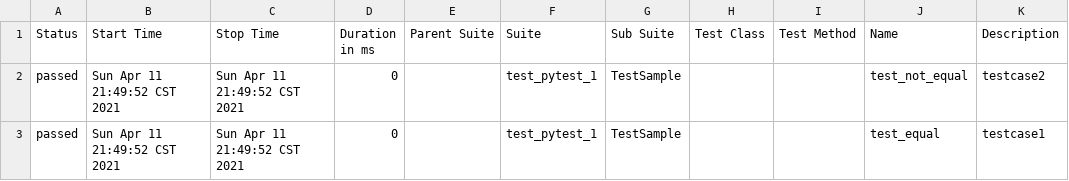
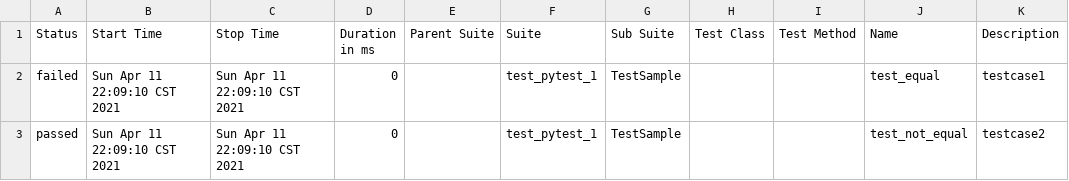
Before and after one commit to zhoudaoan/pytest_demo, a CSV file: allure-report/data/suites.csv, drawn as a sheet.

```diff
--- a/allure-report/data/suites.csv
+++ b/allure-report/data/suites.csv
@@ -1,3 +1,3 @@
 "Status","Start Time","Stop Time","Duration in ms","Parent Suite","Suite","Sub Suite","Test Class","Test Method","Name","Description"
-"passed","Sun Apr 11 21:49:52 CST 2021","Sun Apr 11 21:49:52 CST 2021","0","","test_pytest_1","TestSample","","","test_not_equal","testcase2"
-"passed","Sun Apr 11 21:49:52 CST 2021","Sun Apr 11 21:49:52 CST 2021","0","","test_pytest_1","TestSample","","","test_equal","testcase1"
+"failed","Sun Apr 11 22:09:10 CST 2021","Sun Apr 11 22:09:10 CST 2021","0","","test_pytest_1","TestSample","","","test_equal","testcase1"
+"passed","Sun Apr 11 22:09:10 CST 2021","Sun Apr 11 22:09:10 CST 2021","0","","test_pytest_1","TestSample","","","test_not_equal","testcase2"
```
Also changed, not shown: 43 other files.
